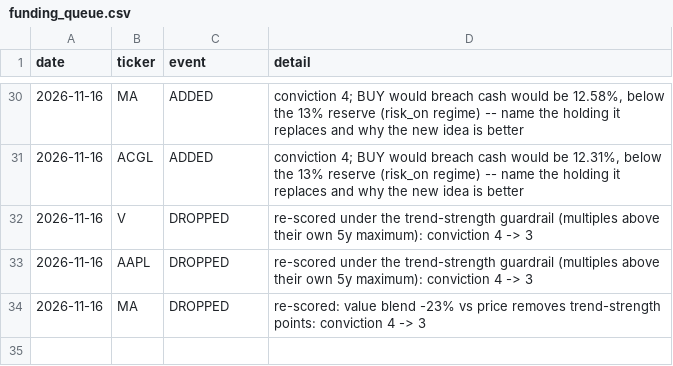
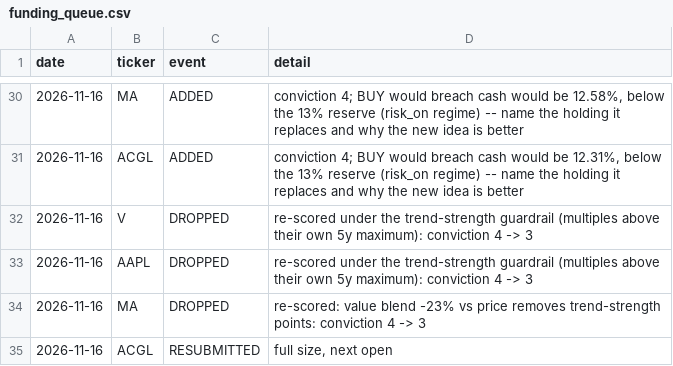
Before and after one commit to oskarajaspinall-cell/paper-portfolio, a CSV file: portfolio/funding_queue.csv, drawn as a sheet; only a part is shown, gaps mark what is left out; the diff names each change by its address in the sheet, - before the commit and + after, or states it on an @@ line.

```diff
--- a/portfolio/funding_queue.csv
+++ b/portfolio/funding_queue.csv
+row 35: 2026-11-16 | ACGL | RESUBMITTED | full size, next open
```
Also changed, not shown: portfolio/decisions.csv, portfolio/entry_watch.csv, 39 other files.
